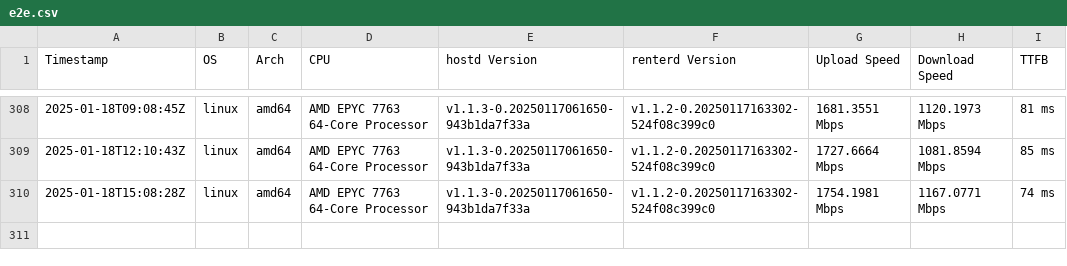
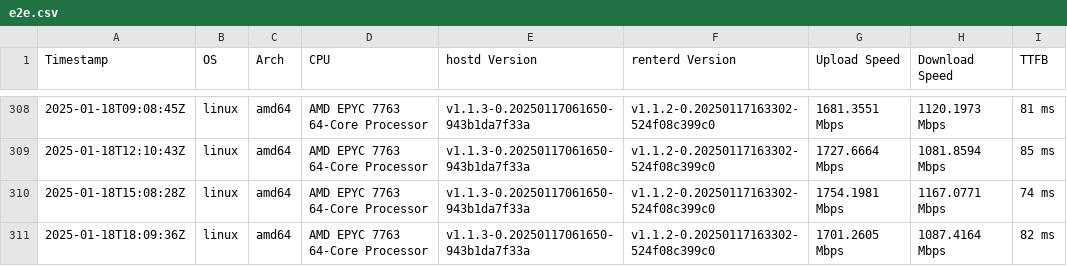
Before and after one commit to SiaFoundation/benchmark, a CSV file: results/e2e.csv, drawn as a sheet; only a part is shown, gaps mark what is left out.

```diff
--- a/results/e2e.csv
+++ b/results/e2e.csv
@@ -310 +310,2 @@ Timestamp,OS,Arch,CPU,hostd Version,renterd Version,Upload Speed,Download Speed,
 2025-01-18T15:08:28Z,linux,amd64,AMD EPYC 7763 64-Core Processor,v1.1.3-0.20250117061650-943b1da7f33a,v1.1.2-0.20250117163302-524f08c399c0,1754.1981 Mbps,1167.0771 Mbps,74 ms
+2025-01-18T18:09:36Z,linux,amd64,AMD EPYC 7763 64-Core Processor,v1.1.3-0.20250117061650-943b1da7f33a,v1.1.2-0.20250117163302-524f08c399c0,1701.2605 Mbps,1087.4164 Mbps,82 ms
```
Also changed, not shown: results/rhp2.csv, results/rhp3.csv, 1 other file.
